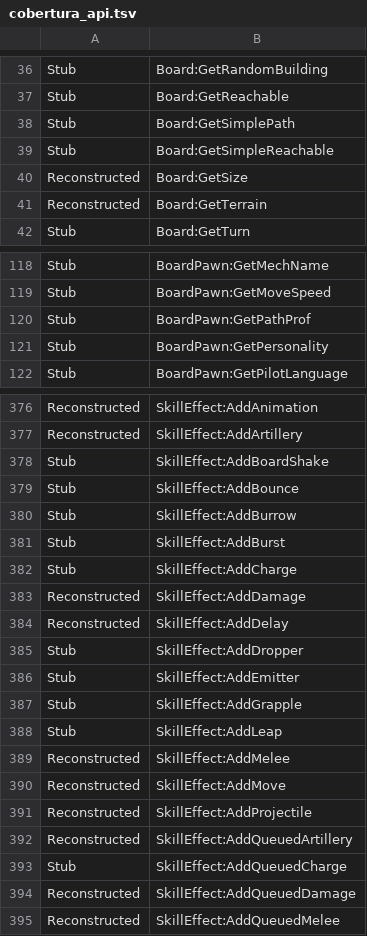
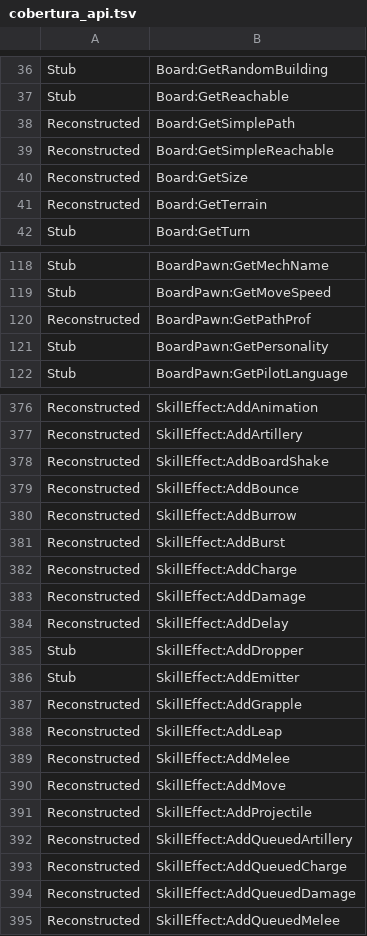
Before and after one commit to altiereslima/Into, a TSV file: re/evidencias/cobertura_api.tsv, drawn as a sheet; only a part is shown, gaps mark what is left out; the diff covers the shown part only.

```diff
--- a/re/evidencias/cobertura_api.tsv
+++ b/re/evidencias/cobertura_api.tsv
@@ -37,4 +37,4 @@ Stub	Board:GetRandomBuilding
 Stub	Board:GetReachable
-Stub	Board:GetSimplePath
-Stub	Board:GetSimpleReachable
+Reconstructed	Board:GetSimplePath
+Reconstructed	Board:GetSimpleReachable
 Reconstructed	Board:GetSize
@@ -119,3 +119,3 @@ Stub	BoardPawn:GetMechName
 Stub	BoardPawn:GetMoveSpeed
-Stub	BoardPawn:GetPathProf
+Reconstructed	BoardPawn:GetPathProf
 Stub	BoardPawn:GetPersonality
@@ -377,7 +377,7 @@ Reconstructed	SkillEffect:AddAnimation
 Reconstructed	SkillEffect:AddArtillery
-Stub	SkillEffect:AddBoardShake
-Stub	SkillEffect:AddBounce
-Stub	SkillEffect:AddBurrow
-Stub	SkillEffect:AddBurst
-Stub	SkillEffect:AddCharge
+Reconstructed	SkillEffect:AddBoardShake
+Reconstructed	SkillEffect:AddBounce
+Reconstructed	SkillEffect:AddBurrow
+Reconstructed	SkillEffect:AddBurst
+Reconstructed	SkillEffect:AddCharge
 Reconstructed	SkillEffect:AddDamage
@@ -386,4 +386,4 @@ Stub	SkillEffect:AddDropper
 Stub	SkillEffect:AddEmitter
-Stub	SkillEffect:AddGrapple
-Stub	SkillEffect:AddLeap
+Reconstructed	SkillEffect:AddGrapple
+Reconstructed	SkillEffect:AddLeap
 Reconstructed	SkillEffect:AddMelee
@@ -392,3 +392,3 @@ Reconstructed	SkillEffect:AddProjectile
 Reconstructed	SkillEffect:AddQueuedArtillery
-Stub	SkillEffect:AddQueuedCharge
+Reconstructed	SkillEffect:AddQueuedCharge
 Reconstructed	SkillEffect:AddQueuedDamage
```
Also changed, not shown: 8 edited cells elsewhere in this file, re/evidencias/lua_api_v2_all.csv, 18 other files.
